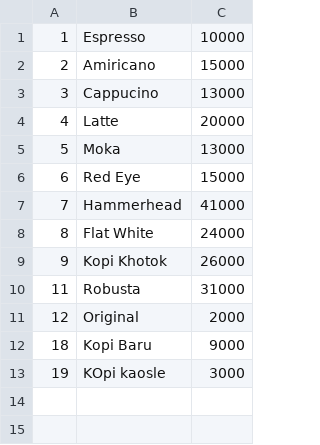
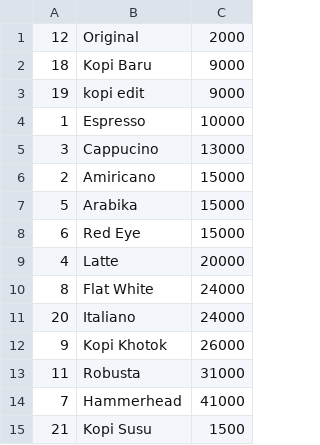
Before and after one commit to piharpi/shiny-winner, a CSV file: collection/coffees.csv, drawn as a sheet.

Commit message:
new feature update coffe for barista

```diff
--- a/collection/coffees.csv
+++ b/collection/coffees.csv
@@ -1,13 +1,15 @@
+12,Original,2000
+18,Kopi Baru,9000
+19,kopi edit,9000
 1,Espresso,10000
+3,Cappucino,13000
 2,Amiricano,15000
-3,Cappucino,13000
+5,Arabika,15000
+6,Red Eye,15000
 4,Latte,20000
-5,Moka,13000
-6,Red Eye,15000
-7,Hammerhead,41000
 8,Flat White,24000
+20,Italiano,24000
 9,Kopi Khotok,26000
 11,Robusta,31000
-12,Original,2000
-18,Kopi Baru,9000
-19,KOpi kaosle,3000
+7,Hammerhead,41000
+21,Kopi Susu,1500
```
Also changed, not shown: 4 other files.
